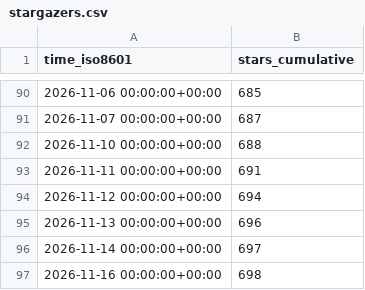
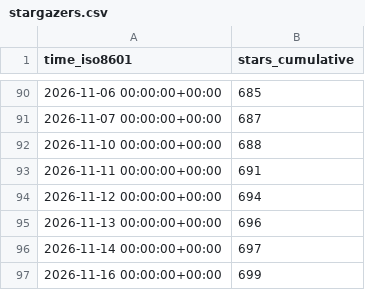
Before and after one commit to copperheadhq/copperhead-site, a CSV file: chouhanindustries/copperhead/ghrs-data/stargazers.csv, drawn as a sheet; only a part is shown, gaps mark what is left out.

```diff
--- a/chouhanindustries/copperhead/ghrs-data/stargazers.csv
+++ b/chouhanindustries/copperhead/ghrs-data/stargazers.csv
@@ -96,2 +96,2 @@ time_iso8601,stars_cumulative
 2026-11-14 00:00:00+00:00,697
-2026-11-16 00:00:00+00:00,698
+2026-11-16 00:00:00+00:00,699
```
Also changed, not shown: chouhanindustries/copperhead/ghrs-data/forks.csv.
